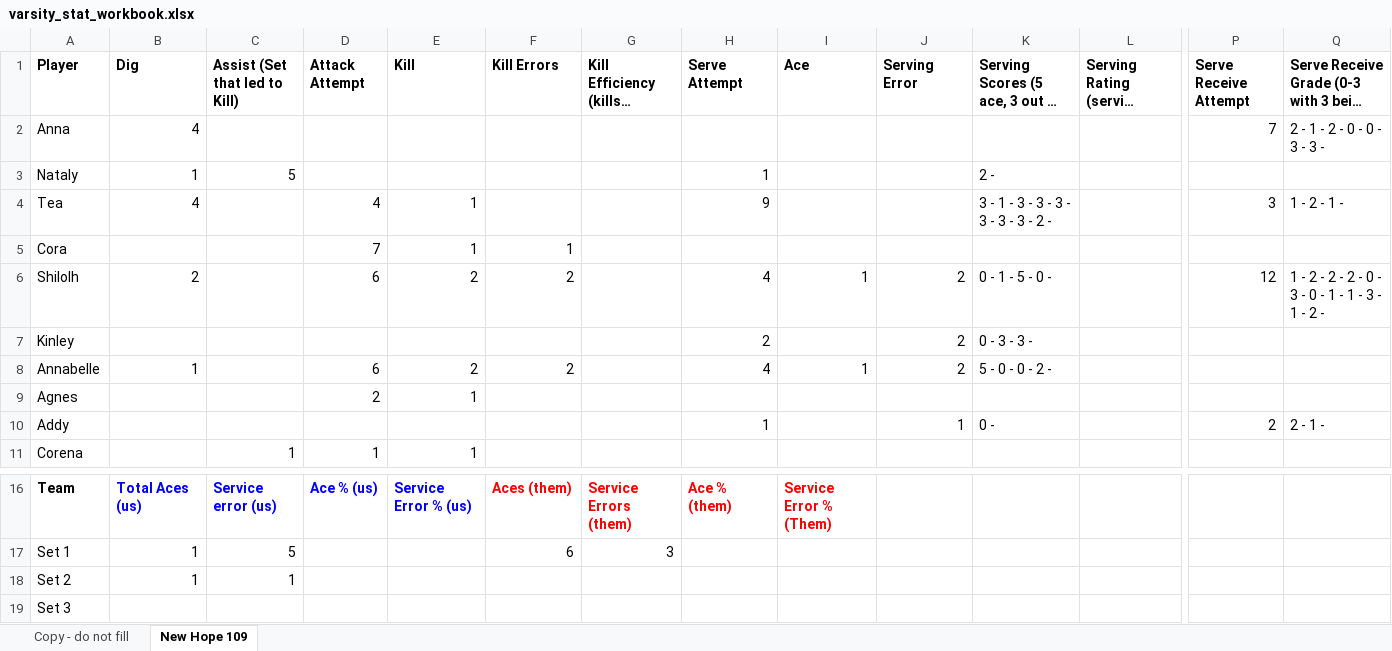
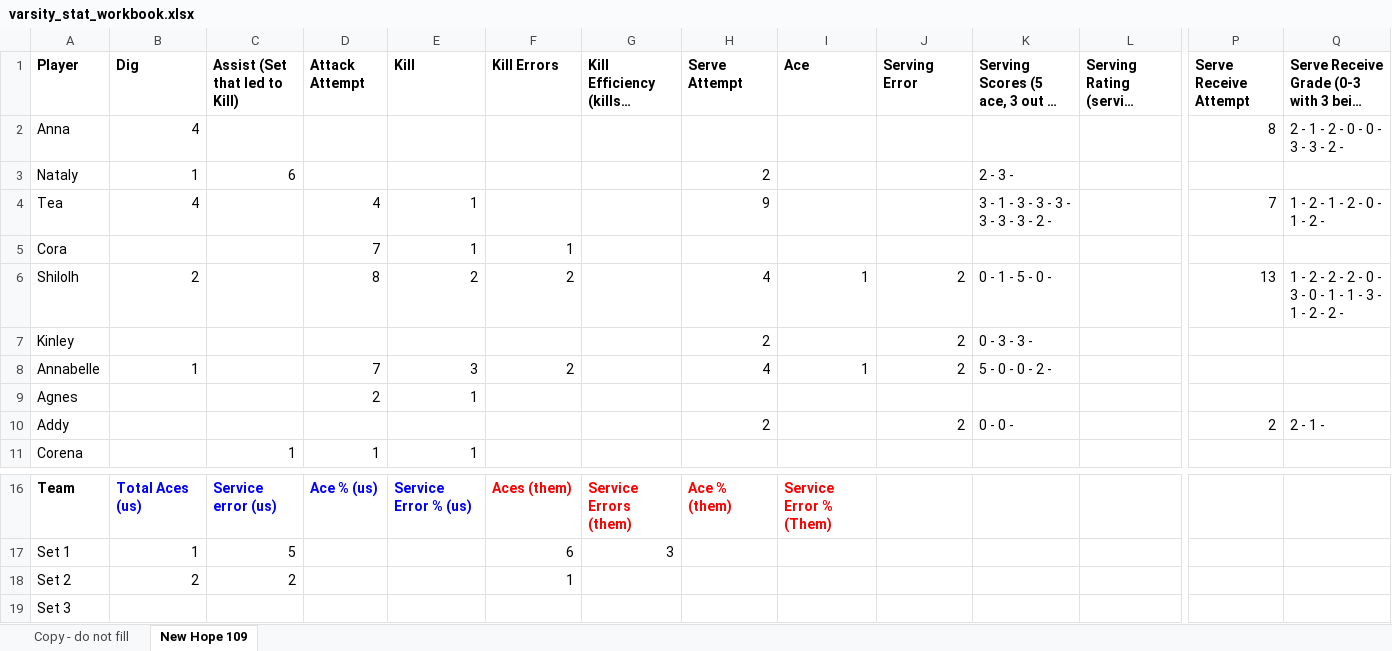
Before and after one commit to clancyred/defenders-volleyball, an Excel workbook: source/varsity_stat_workbook.xlsx, sheet New Hope 109, drawn as a sheet; only a part is shown, gaps mark what is left out; long unchanged cells end in …; values as stored, in another font and other column widths than the file's, no borders; charts and pictures not drawn; the diff names each change by its address in the sheet, - before the commit and + after, or states it on an @@ line.

Commit message:
Update stat workbook from Google Sheet

```diff
--- a/source/varsity_stat_workbook.xlsx (sheet New Hope 109)
+++ b/source/varsity_stat_workbook.xlsx (sheet New Hope 109)
-P2 (Serve Receive Attempt): 7
+P2 (Serve Receive Attempt): 8
-Q2: 2 - 1 - 2 - 0 - 0 - 3 - 3 -
+Q2: 2 - 1 - 2 - 0 - 0 - 3 - 3 - 2 -
-C3 (Assist (Set that led to Kill)): 5
+C3 (Assist (Set that led to Kill)): 6
-H3 (Serve Attempt): 1
+H3 (Serve Attempt): 2
-K3: 2 -
+K3: 2 - 3 -
-P4 (Serve Receive Attempt): 3
+P4 (Serve Receive Attempt): 7
-Q4: 1 - 2 - 1 -
+Q4: 1 - 2 - 1 - 2 - 0 - 1 - 2 -
-D6 (Attack Attempt): 6
+D6 (Attack Attempt): 8
-P6 (Serve Receive Attempt): 12
+P6 (Serve Receive Attempt): 13
-Q6: …1 - 2 -
+Q6: …1 - 2 - 2 -
-D8 (Attack Attempt): 6
+D8 (Attack Attempt): 7
-E8 (Kill): 2
+E8 (Kill): 3
-H10 (Serve Attempt): 1
+H10 (Serve Attempt): 2
-J10 (Serving Error): 1
+J10 (Serving Error): 2
-K10: 0 -
+K10: 0 - 0 -
-B18 (Dig): 1
+B18 (Dig): 2
-C18 (Assist (Set that led to Kill)): 1
+C18 (Assist (Set that led to Kill)): 2
-F18 (Kill Errors): (empty)
+F18 (Kill Errors): 1
```
